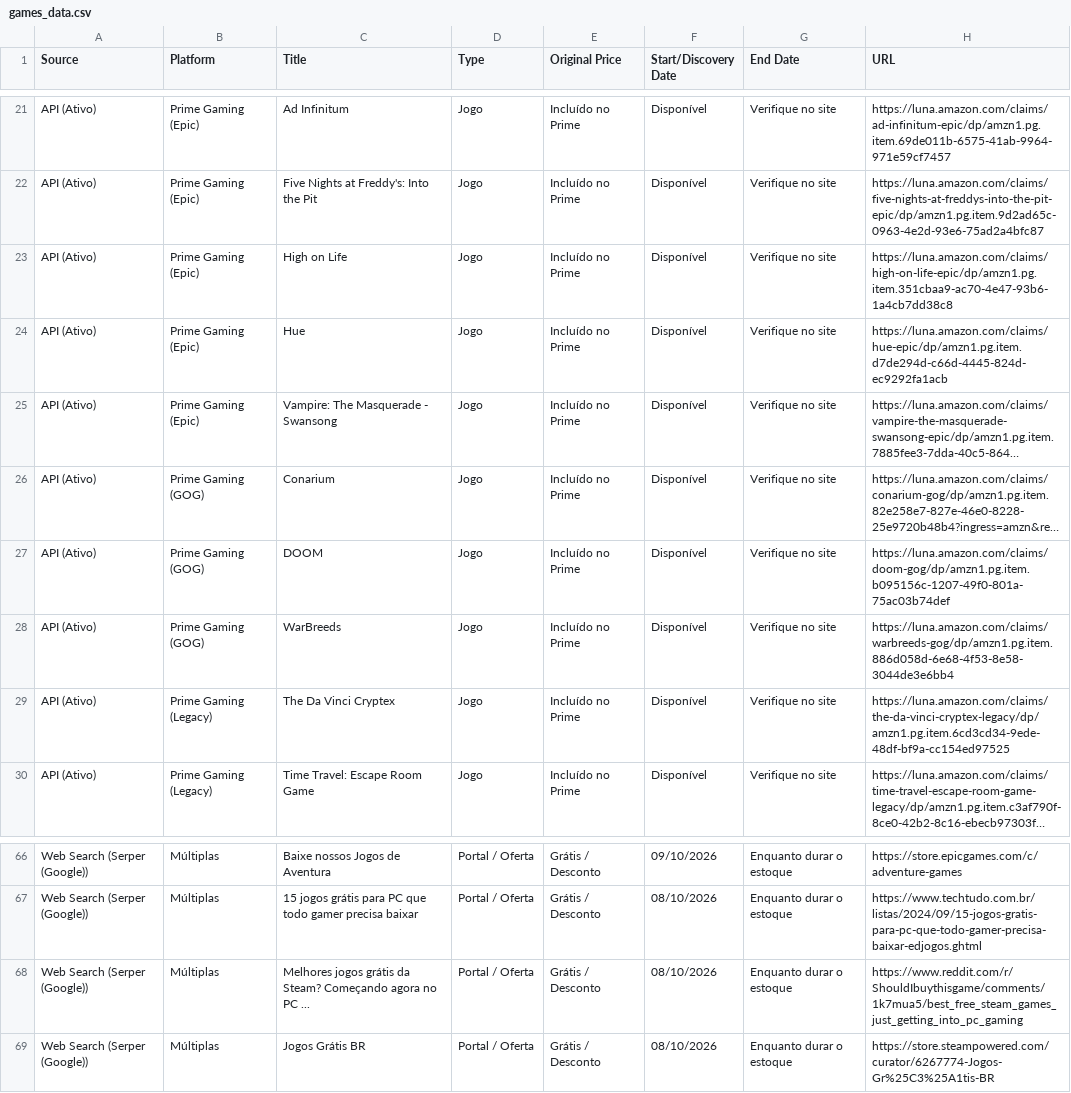
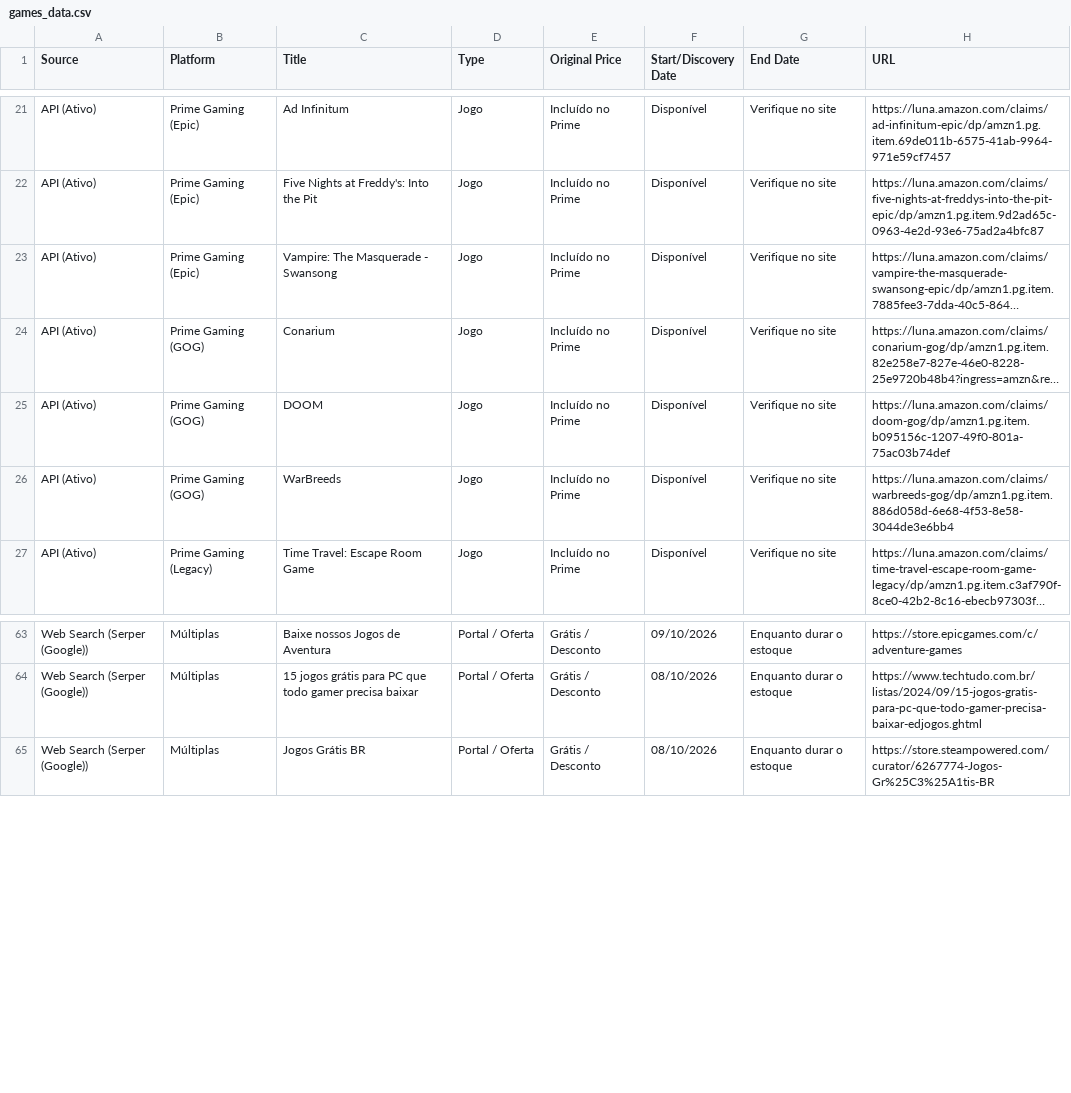
Before and after one commit to yuriluna85/games-for-free, a CSV file: games_data.csv, drawn as a sheet; only a part is shown, gaps mark what is left out; long unchanged cells end in …; the diff names each change by its address in the sheet, - before the commit and + after, or states it on an @@ line.

```diff
--- a/games_data.csv
+++ b/games_data.csv
-row 23: API (Ativo) | Prime Gaming (Epic) | High on Life | Jogo | Incluído no Prime | Disponível | Verifique no site | https://luna.amazon.com/claims/high-on-life-epic/dp/amzn1.pg.item.351cbaa9-ac70-4e47-93b6-1a4cb7dd38c8
-row 24: API (Ativo) | Prime Gaming (Epic) | Hue | Jogo | Incluído no Prime | Disponível | Verifique no site | https://luna.amazon.com/claims/hue-epic/dp/amzn1.pg.item.d7de294d-c66d-4445-824d-ec9292fa1acb
-row 29: API (Ativo) | Prime Gaming (Legacy) | The Da Vinci Cryptex | Jogo | Incluído no Prime | Disponível | Verifique no site | https://luna.amazon.com/claims/the-da-vinci-cryptex-legacy/dp/amzn1.pg.item.6cd3cd34-9ede-48df-bf9a-cc154ed97525
-row 68: Web Search (Serper (Google)) | Múltiplas | Melhores jogos grátis da Steam? Começando agora no PC ... | Portal / Oferta | Grátis / Desconto | 08/10/2026 | Enquanto durar o estoque | https://www.reddit.com/r/ShouldIbuythisgame/comments/1k7mua5/best_free_steam_games_just_getting_into_pc_gaming
```
Also changed, not shown: 3 other files.
